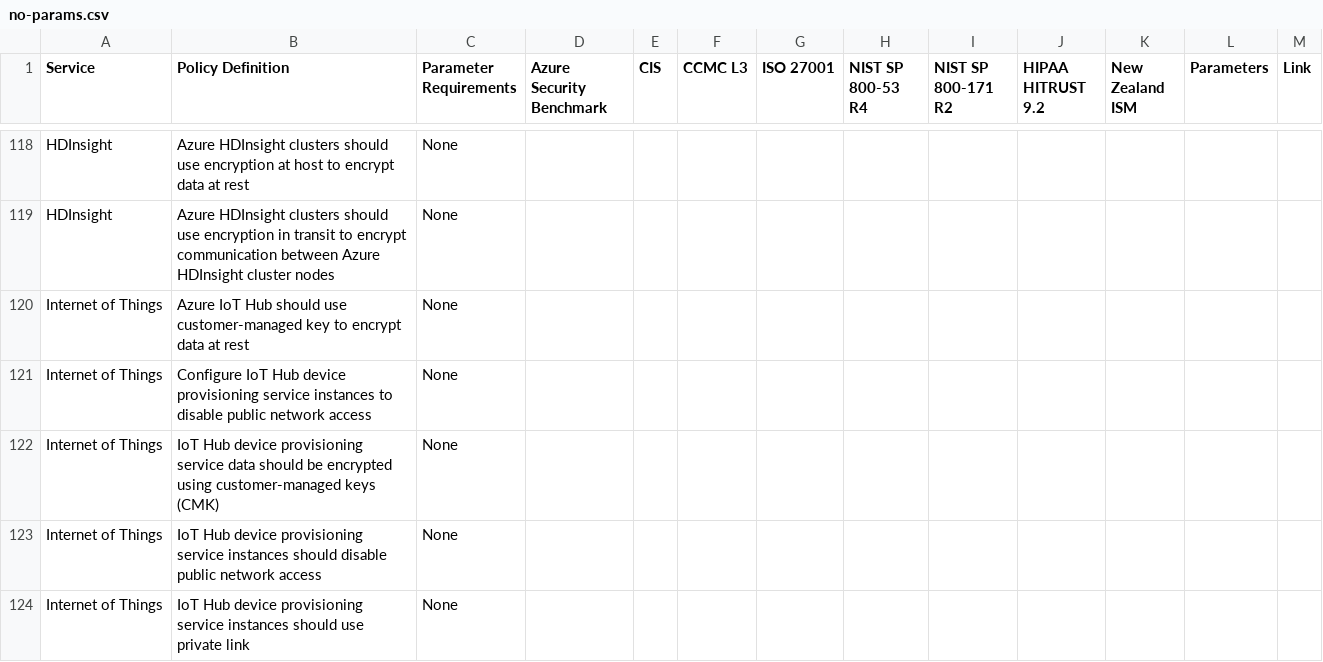
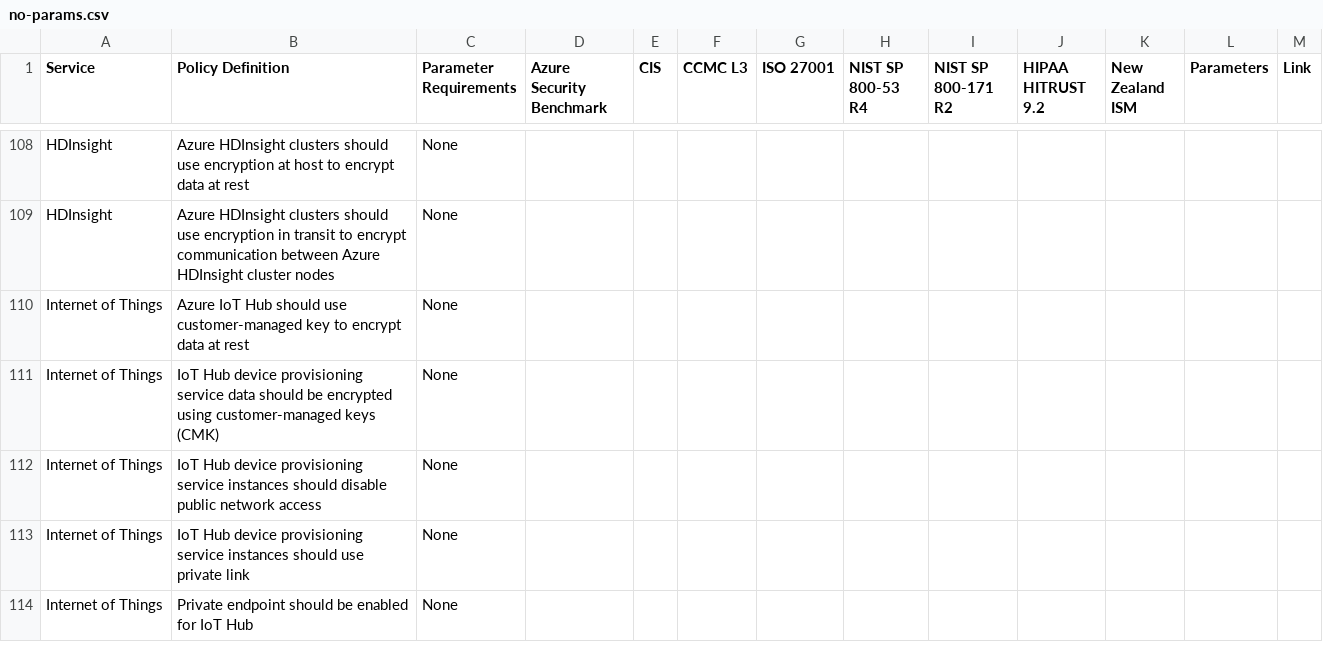
Before and after one commit to salesforce/cloud-guardrails, a CSV file: docs/no-params.csv, drawn as a sheet; only a part is shown, gaps mark what is left out; the shorter side is filled out with more unchanged rows; the diff covers the shown part only; the diff names each change by its address in the sheet, - before the commit and + after, or states it on an @@ line.

```diff
--- a/docs/no-params.csv
+++ b/docs/no-params.csv
-row 121: Internet of Things | Configure IoT Hub device provisioning service instances to disable public network access | None
```
Also changed, not shown: 24 removed rows elsewhere in this file, docs/params-required.csv, 7 other files.
